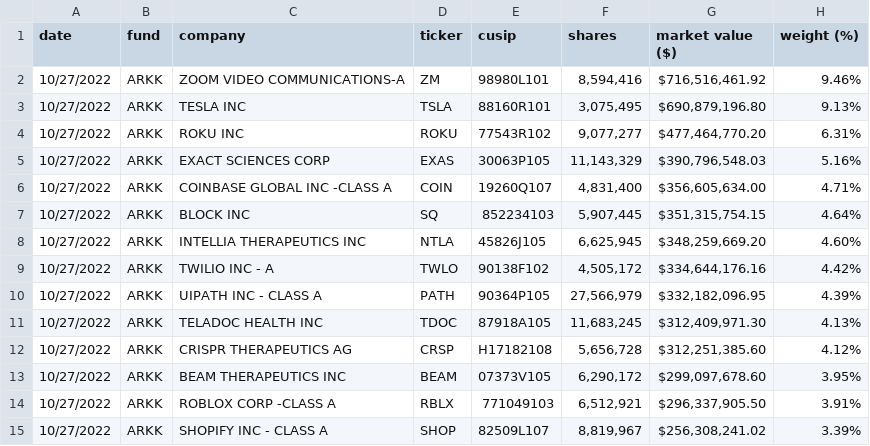
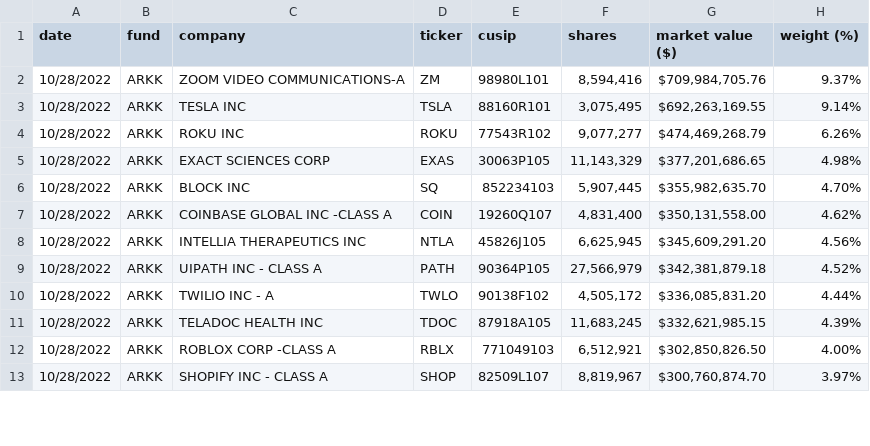
Before and after one commit to tsekityam/ark-funds-flat-data, a CSV file: ARK_INNOVATION_ETF_ARKK_HOLDINGS.csv, drawn as a sheet; only a part is shown; the diff covers the shown part only.

Commit message:
Flat: latest data (2022-10-29T00:21:43.239Z) {   "date": "2022-10-29T00:21:43.239Z",   "files": [     {       "name": "ARK_INNOVATION_ETF_ARKK_HOLDINGS.csv",       "deltaBytes": -2,       "source": "https://ark-funds.com/wp-content/uploads/funds-etf-csv/ARK_INNOVATION_ETF_ARKK_HOLDINGS.csv"     },     {       "name": "raw/ARK_INNOVATION_ETF_ARKK_HOLDINGS.csv",       "deltaBytes": -2,       "source": "https://ark-funds.com/wp-content/uploads/funds-etf-csv/ARK_INNOVATION_ETF_ARKK_HOLDINGS.csv"     }   ] }

```diff
--- a/ARK_INNOVATION_ETF_ARKK_HOLDINGS.csv
+++ b/ARK_INNOVATION_ETF_ARKK_HOLDINGS.csv
@@ -1,15 +1,13 @@
 date,fund,company,ticker,cusip,shares,market value ($),weight (%)
-10/27/2022,ARKK,ZOOM VIDEO COMMUNICATIONS-A,ZM,98980L101,"8,594,416","$716,516,461.92",9.46%
-10/27/2022,ARKK,TESLA INC,TSLA,88160R101,"3,075,495","$690,879,196.80",9.13%
-10/27/2022,ARKK,ROKU INC,ROKU,77543R102,"9,077,277","$477,464,770.20",6.31%
-10/27/2022,ARKK,EXACT SCIENCES CORP,EXAS,30063P105,"11,143,329","$390,796,548.03",5.16%
-10/27/2022,ARKK,COINBASE GLOBAL INC -CLASS A,COIN,19260Q107,"4,831,400","$356,605,634.00",4.71%
-10/27/2022,ARKK,BLOCK INC,SQ,852234103,"5,907,445","$351,315,754.15",4.64%
-10/27/2022,ARKK,INTELLIA THERAPEUTICS INC,NTLA,45826J105,"6,625,945","$348,259,669.20",4.60%
-10/27/2022,ARKK,TWILIO INC - A,TWLO,90138F102,"4,505,172","$334,644,176.16",4.42%
-10/27/2022,ARKK,UIPATH INC - CLASS A,PATH,90364P105,"27,566,979","$332,182,096.95",4.39%
-10/27/2022,ARKK,TELADOC HEALTH INC,TDOC,87918A105,"11,683,245","$312,409,971.30",4.13%
-10/27/2022,ARKK,CRISPR THERAPEUTICS AG,CRSP,H17182108,"5,656,728","$312,251,385.60",4.12%
-10/27/2022,ARKK,BEAM THERAPEUTICS INC,BEAM,07373V105,"6,290,172","$299,097,678.60",3.95%
-10/27/2022,ARKK,ROBLOX CORP -CLASS A,RBLX,771049103,"6,512,921","$296,337,905.50",3.91%
-10/27/2022,ARKK,SHOPIFY INC - CLASS A,SHOP,82509L107,"8,819,967","$256,308,241.02",3.39%
+10/28/2022,ARKK,ZOOM VIDEO COMMUNICATIONS-A,ZM,98980L101,"8,594,416","$709,984,705.76",9.37%
+10/28/2022,ARKK,TESLA INC,TSLA,88160R101,"3,075,495","$692,263,169.55",9.14%
+10/28/2022,ARKK,ROKU INC,ROKU,77543R102,"9,077,277","$474,469,268.79",6.26%
+10/28/2022,ARKK,EXACT SCIENCES CORP,EXAS,30063P105,"11,143,329","$377,201,686.65",4.98%
+10/28/2022,ARKK,BLOCK INC,SQ,852234103,"5,907,445","$355,982,635.70",4.70%
+10/28/2022,ARKK,COINBASE GLOBAL INC -CLASS A,COIN,19260Q107,"4,831,400","$350,131,558.00",4.62%
+10/28/2022,ARKK,INTELLIA THERAPEUTICS INC,NTLA,45826J105,"6,625,945","$345,609,291.20",4.56%
+10/28/2022,ARKK,UIPATH INC - CLASS A,PATH,90364P105,"27,566,979","$342,381,879.18",4.52%
+10/28/2022,ARKK,TWILIO INC - A,TWLO,90138F102,"4,505,172","$336,085,831.20",4.44%
+10/28/2022,ARKK,TELADOC HEALTH INC,TDOC,87918A105,"11,683,245","$332,621,985.15",4.39%
+10/28/2022,ARKK,ROBLOX CORP -CLASS A,RBLX,771049103,"6,512,921","$302,850,826.50",4.00%
+10/28/2022,ARKK,SHOPIFY INC - CLASS A,SHOP,82509L107,"8,819,967","$300,760,874.70",3.97%
```
Also changed, not shown: 4 added rows, 2 removed rows and 53 edited cells elsewhere in this file, raw/ARK_INNOVATION_ETF_ARKK_HOLDINGS.csv.
